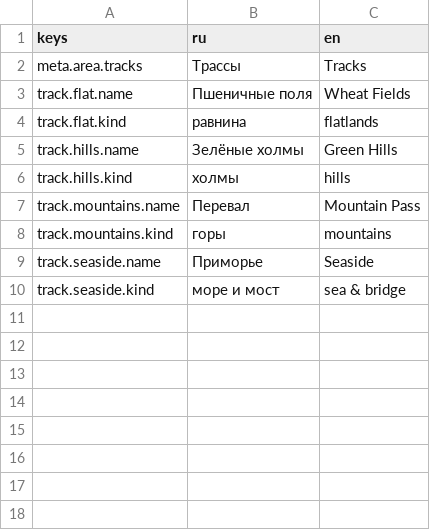
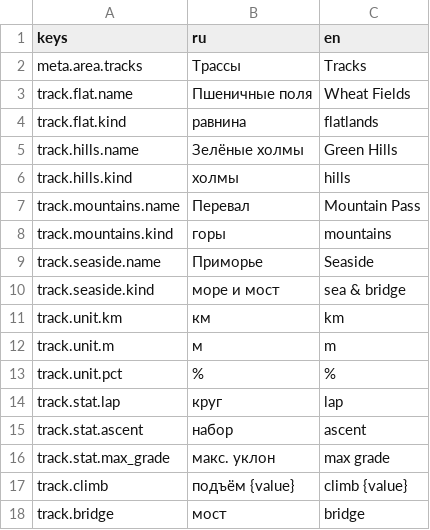
Before and after one commit to romkoval/ovosch_rider, a CSV file: assets/i18n/strings_tracks.csv, drawn as a sheet; the diff names each change by its address in the sheet, - before the commit and + after, or states it on an @@ line.

```diff
--- a/assets/i18n/strings_tracks.csv
+++ b/assets/i18n/strings_tracks.csv
+row 11: track.unit.km | км | km
+row 12: track.unit.m | м | m
+row 13: track.unit.pct | % | %
+row 14: track.stat.lap | круг | lap
+row 15: track.stat.ascent | набор | ascent
+row 16: track.stat.max_grade | макс. уклон | max grade
+row 17: track.climb | подъём {value} | climb {value}
+row 18: track.bridge | мост | bridge
```
Also changed, not shown: 8 other files.
